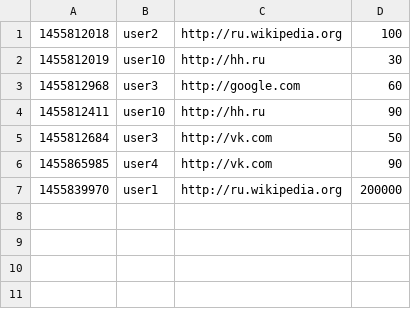
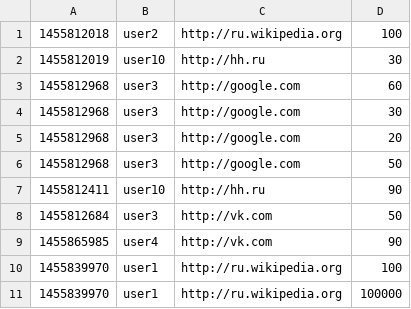
Before and after one commit to DzirtDrow/Test_task_RoI_Brajnikov, a CSV file: Input/file1.csv, drawn as a sheet; addresses are those after the commit; the diff names each change by its address in the sheet, - before the commit and + after, or states it on an @@ line.

```diff
--- a/Input/file1.csv
+++ b/Input/file1.csv
+row 4: 1455812968 | user3 | http://google.com | 30
+row 5: 1455812968 | user3 | http://google.com | 20
+row 6: 1455812968 | user3 | http://google.com | 50
-D10: 200000
+D10: 100
+row 11: 1455839970 | user1 | http://ru.wikipedia.org | 100000
```
Also changed, not shown: 18 other files.
